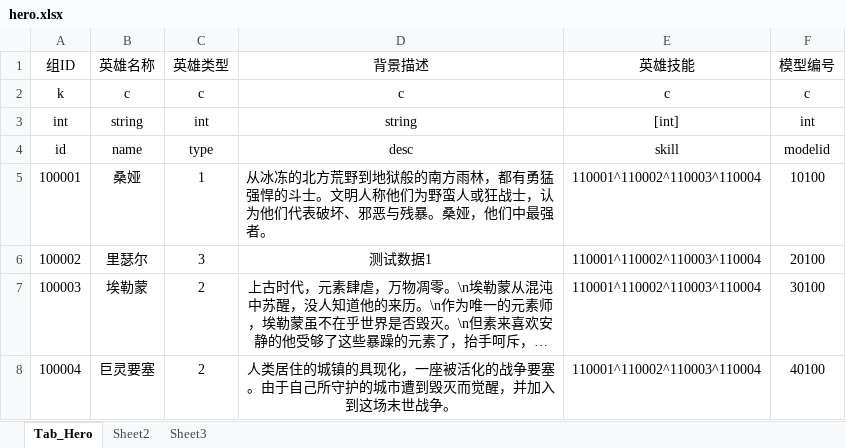
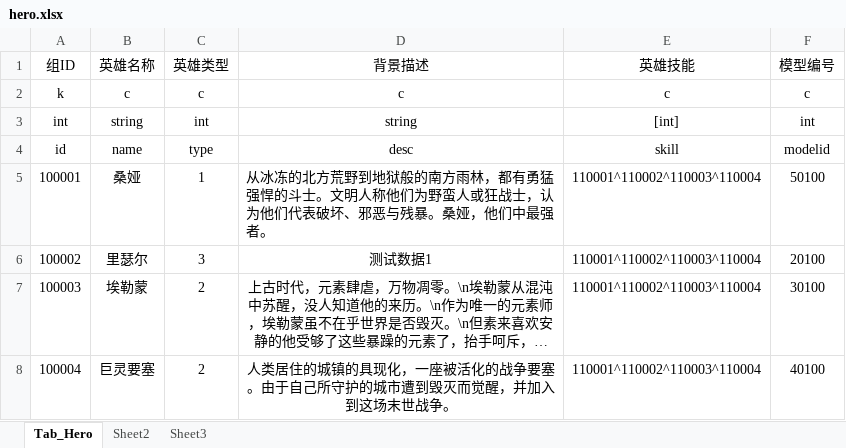
Before and after one commit to fromfeizhou/ZTGame, an Excel workbook: LocalData/hero.xlsx, sheet Tab_Hero, drawn as a sheet; long unchanged cells end in …; values as stored, in another font and other column widths than the file's, no borders; the diff names each change by its address in the sheet, - before the commit and + after, or states it on an @@ line.

```diff
--- a/LocalData/hero.xlsx (sheet Tab_Hero)
+++ b/LocalData/hero.xlsx (sheet Tab_Hero)
-F5 (模型编号): 10100
+F5 (模型编号): 50100
```
Also changed, not shown: LocalData/skills.xlsx, 2 other files.
